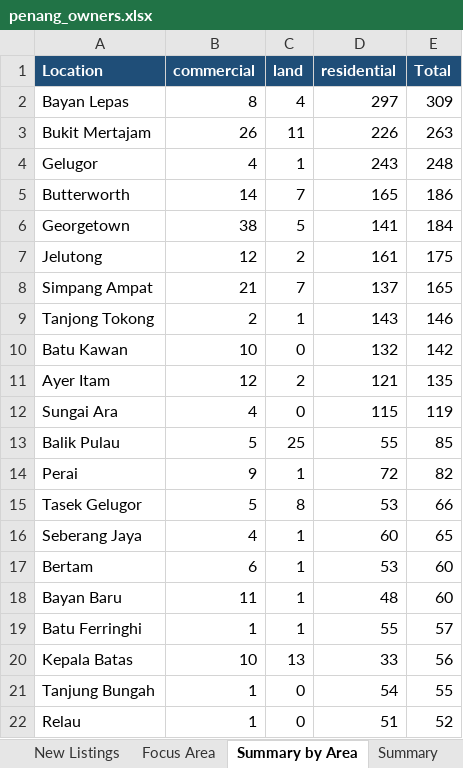
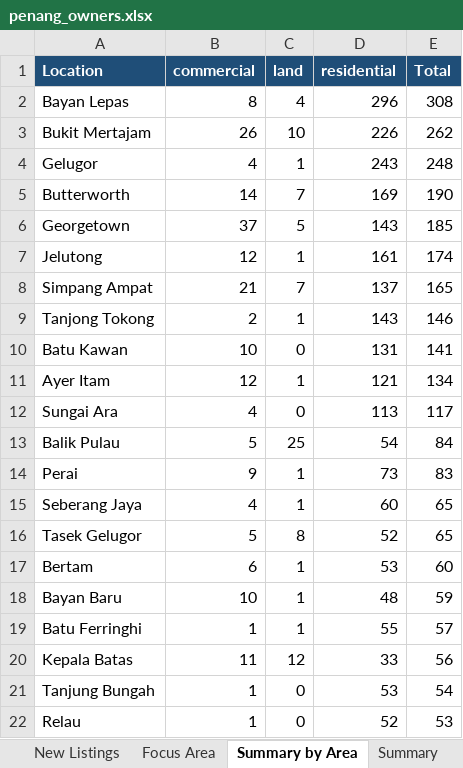
Before and after one commit to zac8632/zap8632, an Excel workbook: scripts/listings-pipeline/penang_owners.xlsx, sheet Summary by Area, drawn as a sheet; only a part is shown; values as stored, in another font and other column widths than the file's, no borders; removed rows and columns are numbered as before the commit, all else as after; the diff covers the shown part only; the diff names each change by its address in the sheet, - before the commit and + after, or states it on an @@ line.

```diff
--- a/scripts/listings-pipeline/penang_owners.xlsx (sheet Summary by Area)
+++ b/scripts/listings-pipeline/penang_owners.xlsx (sheet Summary by Area)
-D2 (residential): 297
+D2 (residential): 296
-E2 (Total): 309
+E2 (Total): 308
-C3 (land): 11
+C3 (land): 10
-E3 (Total): 263
+E3 (Total): 262
-D5 (residential): 165
+D5 (residential): 169
-E5 (Total): 186
+E5 (Total): 190
-B6 (commercial): 38
+B6 (commercial): 37
-D6 (residential): 141
+D6 (residential): 143
-E6 (Total): 184
+E6 (Total): 185
-C7 (land): 2
+C7 (land): 1
-E7 (Total): 175
+E7 (Total): 174
-D10 (residential): 132
+D10 (residential): 131
-E10 (Total): 142
+E10 (Total): 141
-C11 (land): 2
+C11 (land): 1
-E11 (Total): 135
+E11 (Total): 134
-D12 (residential): 115
+D12 (residential): 113
-E12 (Total): 119
+E12 (Total): 117
-D13 (residential): 55
+D13 (residential): 54
-E13 (Total): 85
+E13 (Total): 84
-D14 (residential): 72
+D14 (residential): 73
-E14 (Total): 82
+E14 (Total): 83
-row 15: Tasek Gelugor | 5 | 8 | 53 | 66
+row 16: Tasek Gelugor | 5 | 8 | 52 | 65
-B18 (commercial): 11
+B18 (commercial): 10
-E18 (Total): 60
+E18 (Total): 59
-B20 (commercial): 10
+B20 (commercial): 11
-C20 (land): 13
+C20 (land): 12
-D21 (residential): 54
+D21 (residential): 53
-E21 (Total): 55
+E21 (Total): 54
-D22 (residential): 51
+D22 (residential): 52
-E22 (Total): 52
+E22 (Total): 53
```
Also changed, not shown: 5 added rows, 5 removed rows, 2 moved rows and 14 edited cells elsewhere in this sheet, sheet Focus Area, sheet All Listings, sheet New Listings, sheet Summary, hidden cells, 2 other files.
